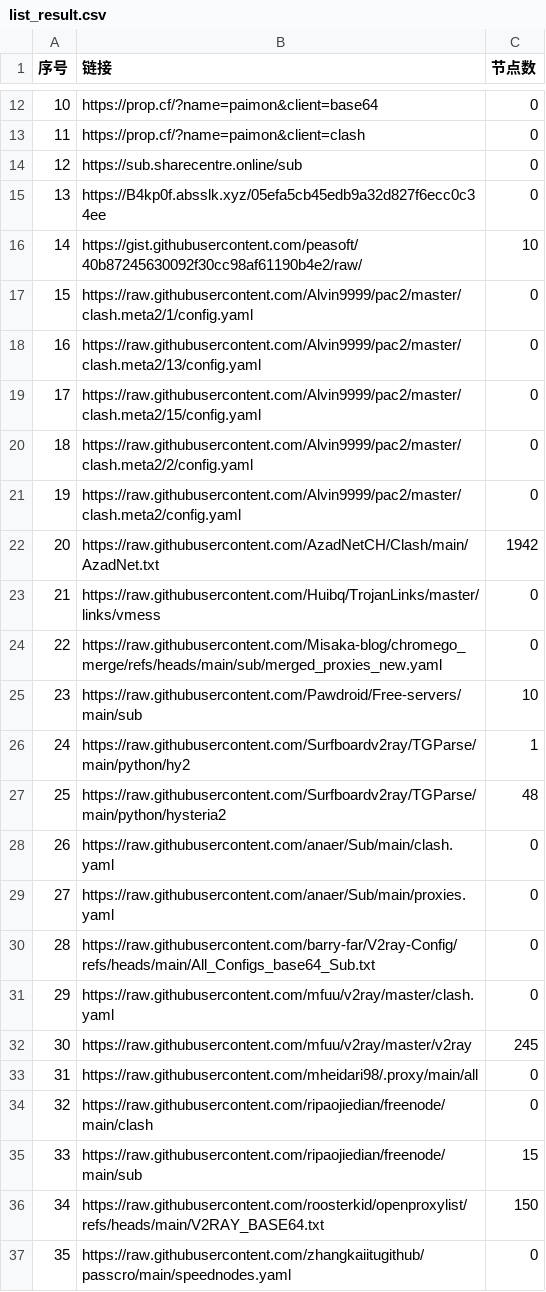
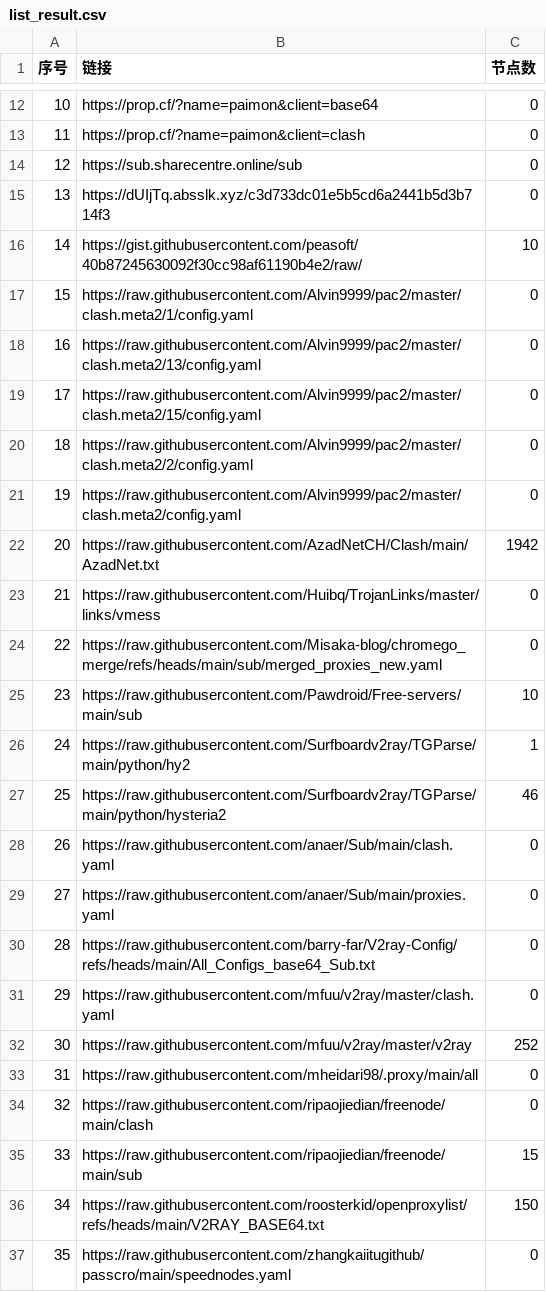
Before and after one commit to uutwo/NoMoreWalls, a CSV file: list_result.csv, drawn as a sheet; only a part is shown, gaps mark what is left out.

```diff
--- a/list_result.csv
+++ b/list_result.csv
@@ -14,3 +14,3 @@
 12, https://sub.sharecentre.online/sub,0
-13,https://B4kp0f.absslk.xyz/05efa5cb45edb9a32d827f6ecc0c34ee,0
+13,https://dUIjTq.absslk.xyz/c3d733dc01e5b5cd6a2441b5d3b714f3,0
 14,https://gist.githubusercontent.com/peasoft/40b87245630092f30cc98af61190b4e2/raw/,10
@@ -26,3 +26,3 @@
 24,https://raw.githubusercontent.com/Surfboardv2ray/TGParse/main/python/hy2,1
-25,https://raw.githubusercontent.com/Surfboardv2ray/TGParse/main/python/hysteria2,48
+25,https://raw.githubusercontent.com/Surfboardv2ray/TGParse/main/python/hysteria2,46
 26,https://raw.githubusercontent.com/anaer/Sub/main/clash.yaml,0
@@ -31,3 +31,3 @@
 29,https://raw.githubusercontent.com/mfuu/v2ray/master/clash.yaml,0
-30,https://raw.githubusercontent.com/mfuu/v2ray/master/v2ray,245
+30,https://raw.githubusercontent.com/mfuu/v2ray/master/v2ray,252
 31,https://raw.githubusercontent.com/mheidari98/.proxy/main/all,0
```
Also changed, not shown: 25 other files.
